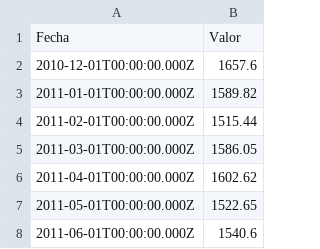
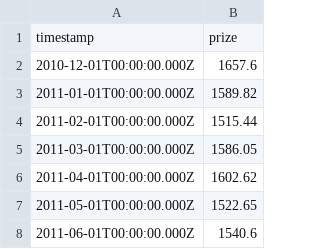
Before and after one commit to aarombp/evolucion-del-precio, a CSV file: evolucion_del_precio.csv, drawn as a sheet; only a part is shown; removed rows and columns are numbered as before the commit, all else as after; the diff names each change by its address in the sheet, - before the commit and + after, or states it on an @@ line.

Commit message:
Update evolucion_del_precio.csv

```diff
--- a/evolucion_del_precio.csv
+++ b/evolucion_del_precio.csv
-row 1: Fecha | Valor
+row 1: timestamp | prize
```
